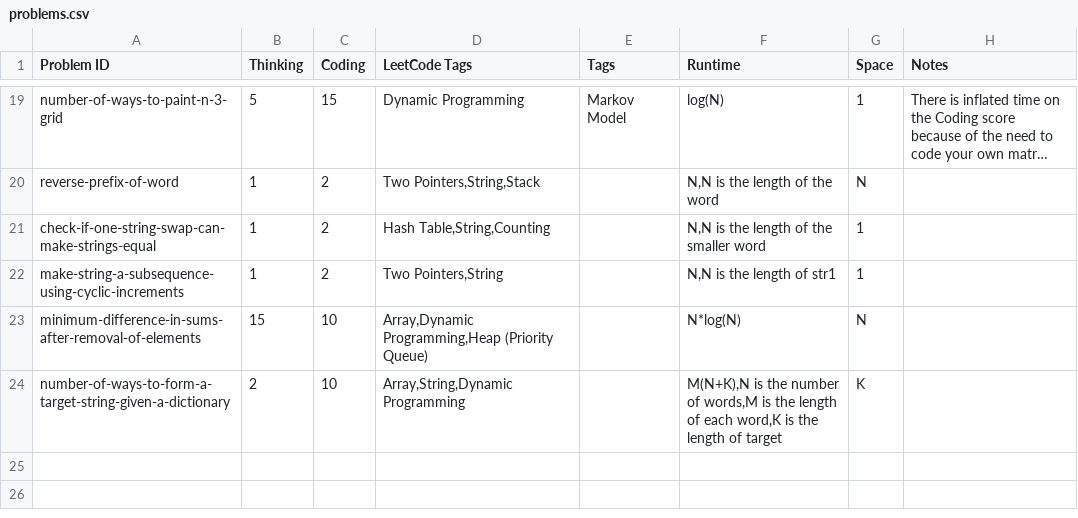
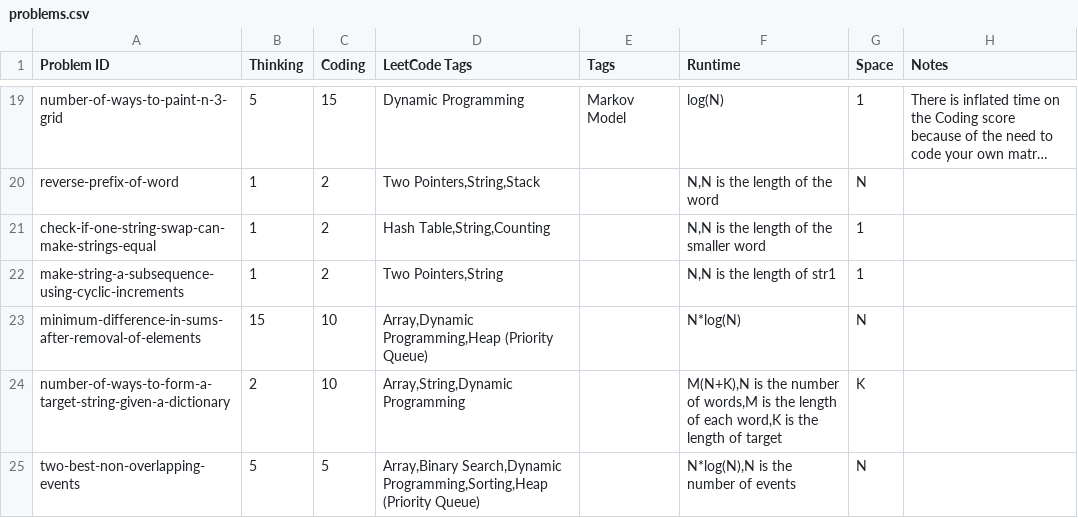
Before and after one commit to charleslien/leetcode, a CSV file: public/problems.csv, drawn as a sheet; only a part is shown, gaps mark what is left out; long unchanged cells end in …; the diff names each change by its address in the sheet, - before the commit and + after, or states it on an @@ line.

Commit message:
Update problems.csv

```diff
--- a/public/problems.csv
+++ b/public/problems.csv
+row 25: two-best-non-overlapping-events | 5 | 5 | Array,Binary Search,Dynamic Programming,Sorting,Heap (Priority Queue) |  | N*log(N),N is the number of events | N
```
